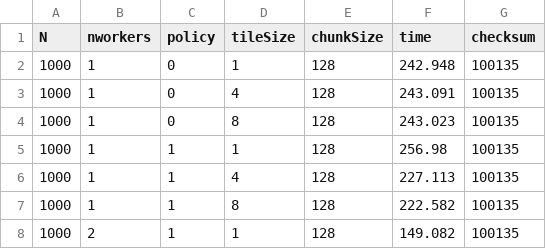
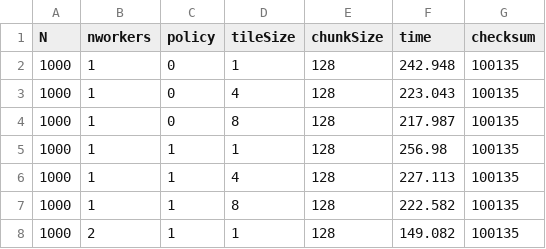
Before and after one commit to Servat0r/SPM-2024-Project, a CSV file: results/fastflow_spmcluster_2/output_results_ff_spmcluster_1000size.csv, drawn as a sheet; only a part is shown.

```diff
--- a/results/fastflow_spmcluster_2/output_results_ff_spmcluster_1000size.csv
+++ b/results/fastflow_spmcluster_2/output_results_ff_spmcluster_1000size.csv
@@ -2,4 +2,4 @@ N,nworkers,policy,tileSize,chunkSize,time,checksum
 1000,1,0,1,128,242.948,100135
-1000,1,0,4,128,243.091,100135
-1000,1,0,8,128,243.023,100135
+1000,1,0,4,128,223.043,100135
+1000,1,0,8,128,217.987,100135
 1000,1,1,1,128,256.98,100135
```
Also changed, not shown: output_results_ff_spmnuma_sequential.csv, results/fastflow_spmcluster_2/output_results_ff_spmcluster_2000size.csv, 35 other files.
